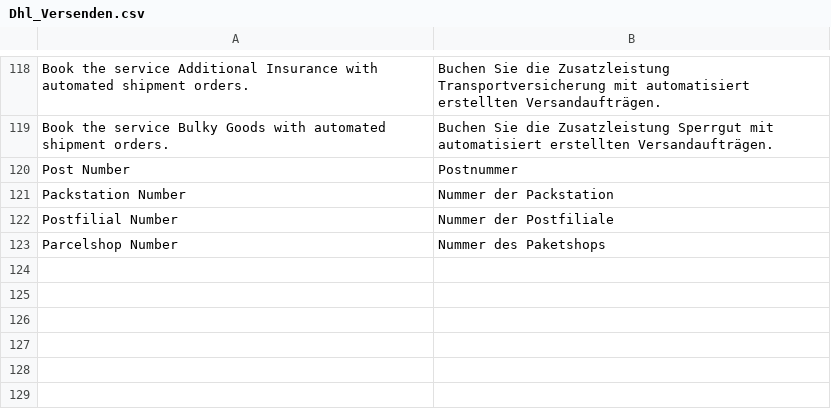
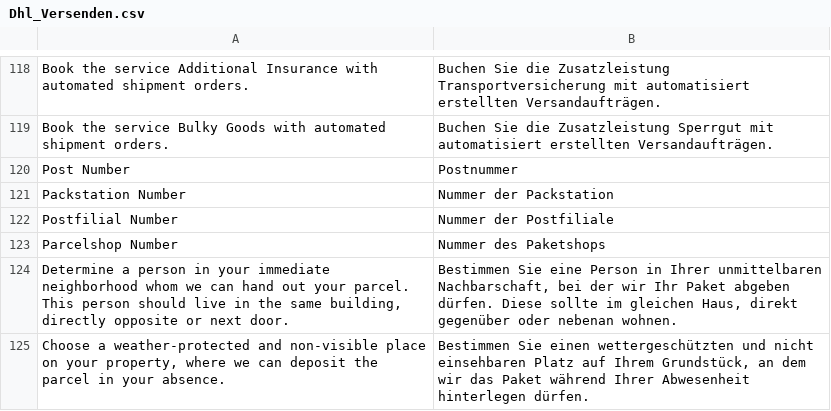
Before and after one commit to netresearch/dhl-module-versenden-m1, a CSV file: src/app/locale/de_DE/Dhl_Versenden.csv, drawn as a sheet; only a part is shown, gaps mark what is left out.

```diff
--- a/src/app/locale/de_DE/Dhl_Versenden.csv
+++ b/src/app/locale/de_DE/Dhl_Versenden.csv
@@ -123 +123,3 @@
 "Parcelshop Number","Nummer des Paketshops"
+"Determine a person in your immediate neighborhood whom we can hand out your parcel. This person should live in the same building, directly opposite or next door.","Bestimmen Sie eine Person in Ihrer unmittelbaren Nachbarschaft, bei der wir Ihr Paket abgeben dürfen. Diese sollte im gleichen Haus, direkt gegenüber oder nebenan wohnen."
+"Choose a weather-protected and non-visible place on your property, where we can deposit the parcel in your absence.","Bestimmen Sie einen wettergeschützten und nicht einsehbaren Platz auf Ihrem Grundstück, an dem wir das Paket während Ihrer Abwesenheit hinterlegen dürfen."
```
Also changed, not shown: src/app/locale/en_US/Dhl_Versenden.csv, 5 other files.
